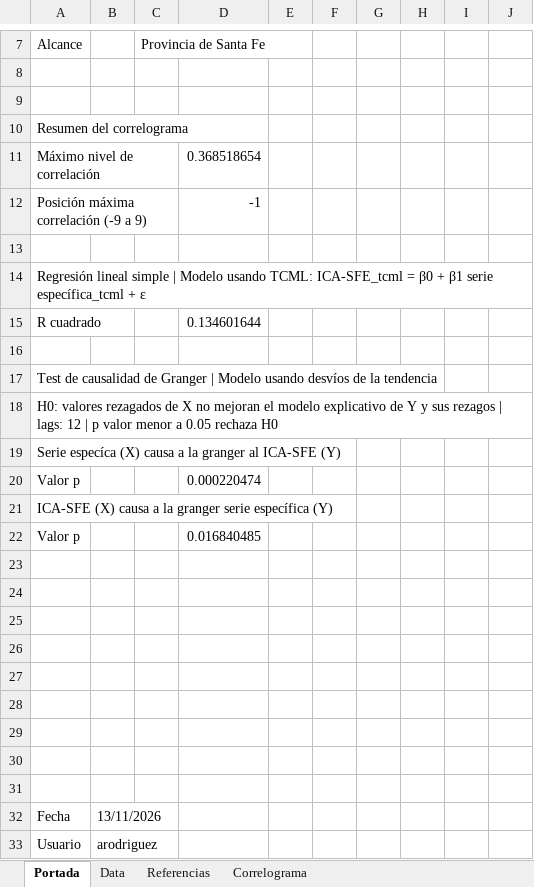
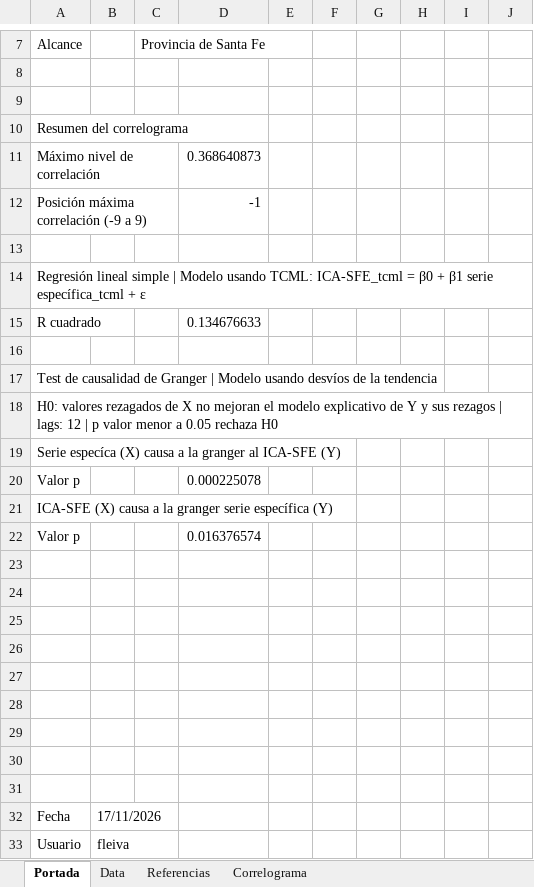
Before and after one commit to CES-BCSF/CicSFE_GitHub, an Excel workbook: indicadores/SFE-PCAT4_out.xlsx, sheet Portada, drawn as a sheet; only a part is shown, gaps mark what is left out; values as stored, in another font and other column widths than the file's, no borders; the diff names each change by its address in the sheet, - before the commit and + after, or states it on an @@ line.

```diff
--- a/indicadores/SFE-PCAT4_out.xlsx (sheet Portada)
+++ b/indicadores/SFE-PCAT4_out.xlsx (sheet Portada)
-D11: 0.368518654
+D11: 0.368640873
-D15: 0.134601644
+D15: 0.134676633
-D20: 0.000220474
+D20: 0.000225078
-D22: 0.016840485
+D22: 0.016376574
-B32: 13/11/2026
+B32: 17/11/2026
-B33: arodriguez
+B33: fleiva
```
Also changed, not shown: sheet Correlograma, 2 other files.
